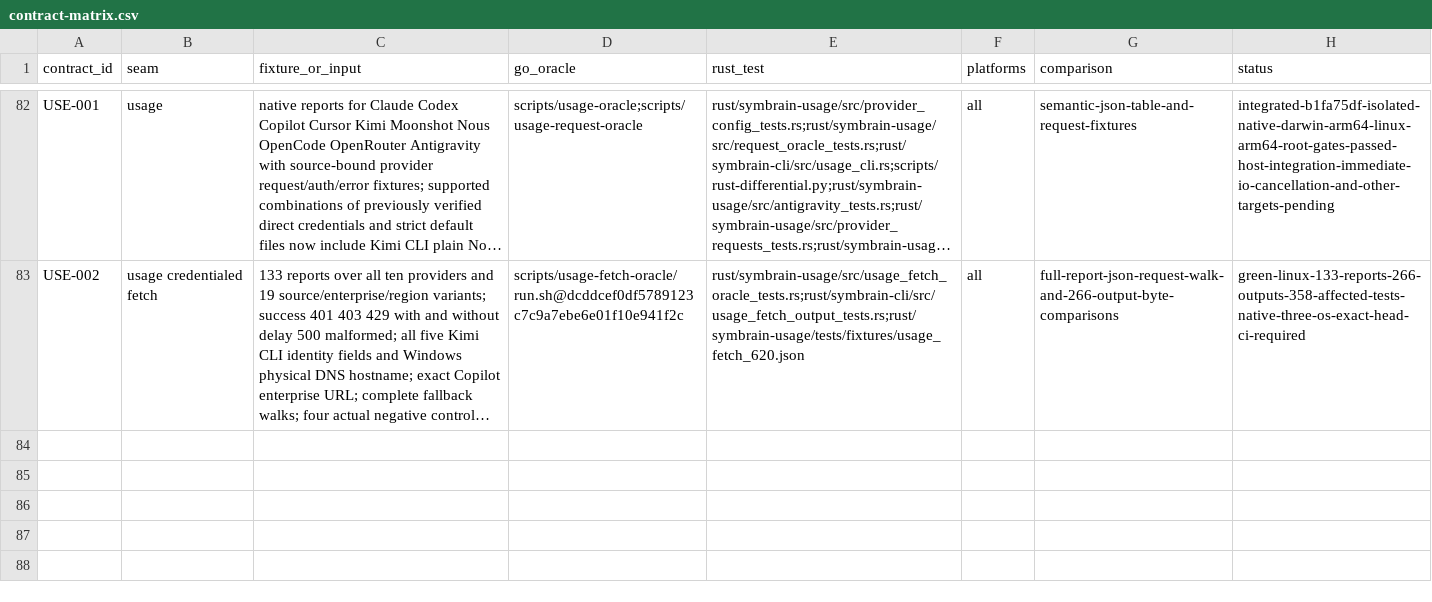
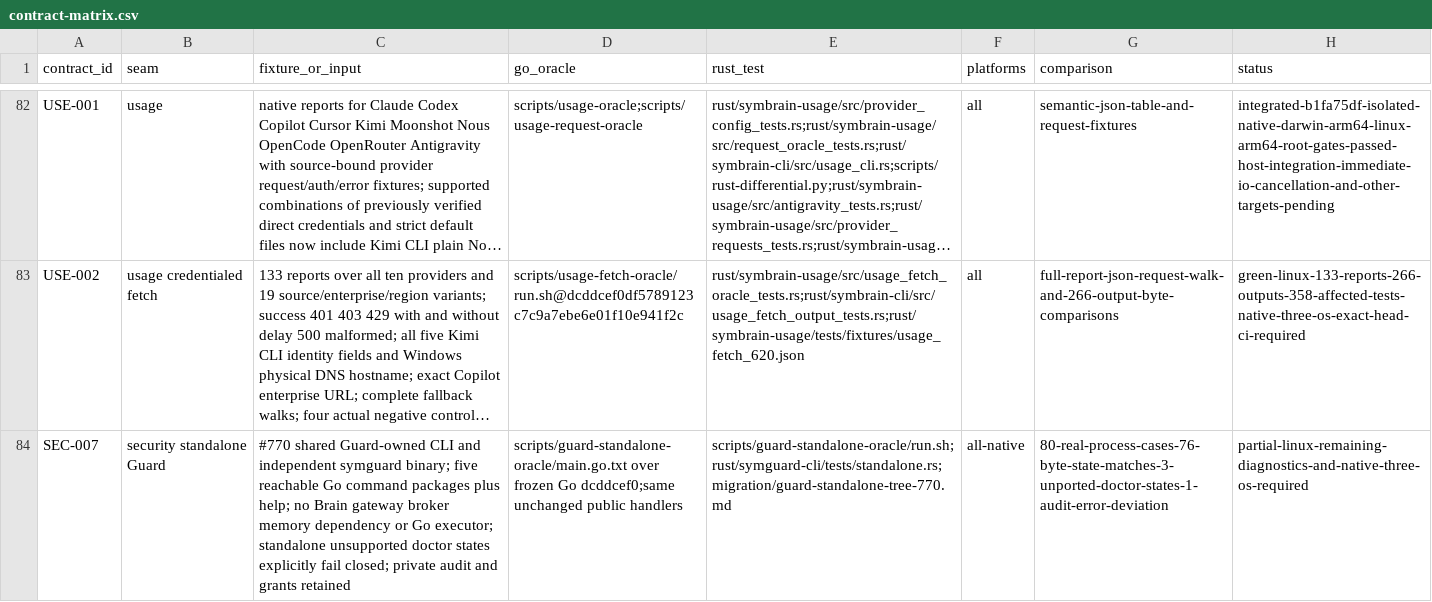
Before and after one commit to danieljustus/symaira-brain, a CSV file: migration/contract-matrix.csv, drawn as a sheet; only a part is shown, gaps mark what is left out; long unchanged cells end in …; the diff names each change by its address in the sheet, - before the commit and + after, or states it on an @@ line.

Commit message:
feat: restore standalone rust guard through shared handlers
Keep Guard command ownership outside Brain and preserve actual Go version bytes. Record the real command inventory and remaining diagnostic ports; add scoped native process evidence and gates.

Refs #770

```diff
--- a/migration/contract-matrix.csv
+++ b/migration/contract-matrix.csv
+row 84: SEC-007 | security standalone Guard | #770 shared Guard-owned CLI and independent symguard binary; five reachable Go command packages plus help; no Brain gateway broker memory dependency or Go executor; standalone unsupported doctor states explicitly fail closed; private audit and grants retained | scripts/guard-standalone-oracle/main.go.txt over frozen Go dcddcef0;same unchanged public handlers | scripts/guard-standalone-oracle/run.sh;rust/symguard-cli/tests/standalone.rs;migration/guard-standalone-tree-770.md | all-native | 80-real-process-cases-76-byte-state-matches-3-unported-doctor-states-1-audit-error-deviation | partial-linux-remaining-diagnostics-and-native-three-os-required
```
Also changed, not shown: 35 other files.
